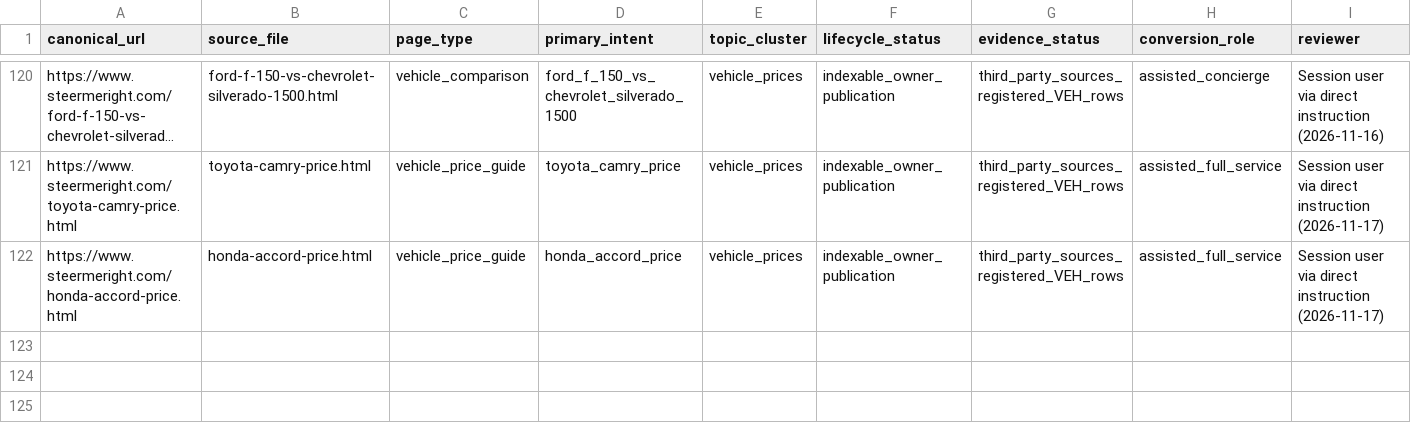
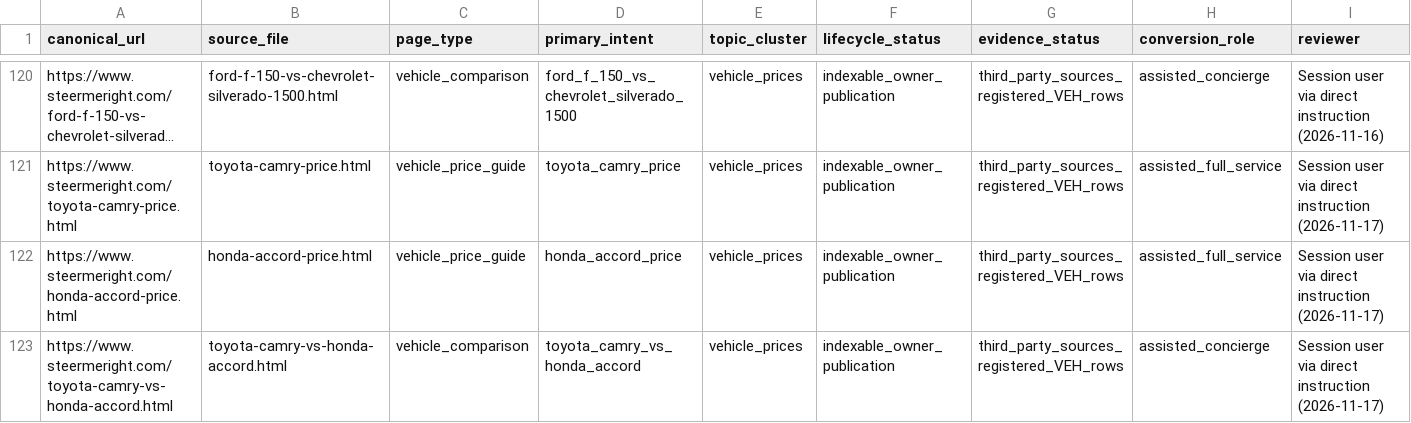
Before and after one commit to m1jenkins/Barton, a CSV file: data/content-inventory.csv, drawn as a sheet; only a part is shown, gaps mark what is left out; long unchanged cells end in …; rows hold the shown columns only; the diff names each change by its address in the sheet, - before the commit and + after, or states it on an @@ line.

```diff
--- a/data/content-inventory.csv
+++ b/data/content-inventory.csv
+row 123: https://www.steermeright.com/toyota-camry-vs-honda-accord.html | toyota-camry-vs-honda-accord.html | vehicle_comparison | toyota_camry_vs_honda_accord | vehicle_prices | indexable_owner_publication | third_party_sources_registered_VEH_rows | assisted_concierge | Session user via direct instruction (2026-11-17)
```
Also changed, not shown: docs/seo-execution/query-map.csv, 10 other files.
